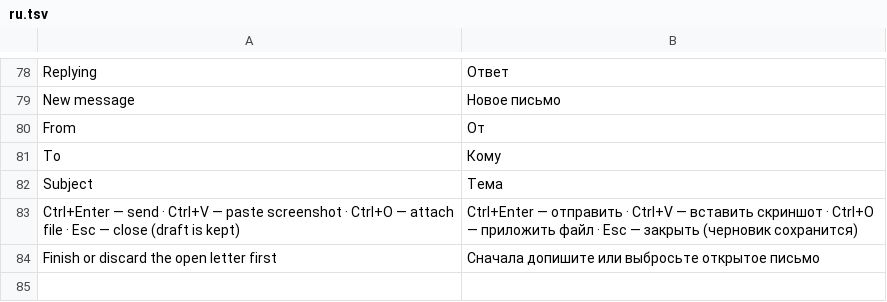
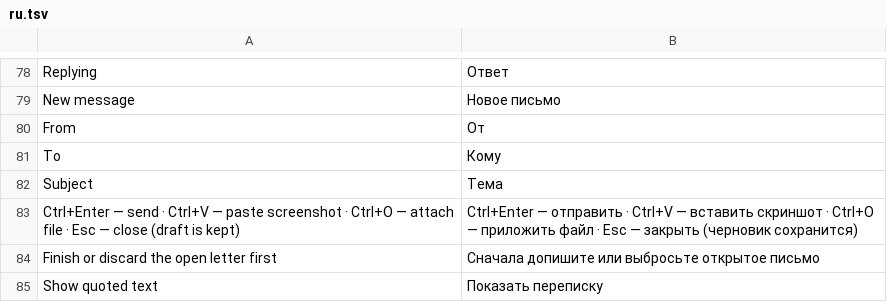
Before and after one commit to predmaxim/omarchy-mail, a TSV file: app/i18n/ru.tsv, drawn as a sheet; only a part is shown, gaps mark what is left out; the diff names each change by its address in the sheet, - before the commit and + after, or states it on an @@ line.

Commit message:
app: collapse tall quoted history like Geary
A top-level quote taller than 120 px is laid out once more as a
"··· Show quoted text (N)" link (N = quote levels inside), with an
omarchy-mail:quotes/<index> URL that Letter::activateLink expands; the
letter keeps its scroll and the quote stays open until another letter is
shown. Short quotes and Gmail's "On … wrote:" line stay. Plain-text
letters turn runs of "> " lines into nested <blockquote>s first.
qlitehtml gets DocumentContainer::boxes(selector) to measure the quotes.

```diff
--- a/app/i18n/ru.tsv
+++ b/app/i18n/ru.tsv
+row 85: Show quoted text | Показать переписку
```
Also changed, not shown: 9 other files.
